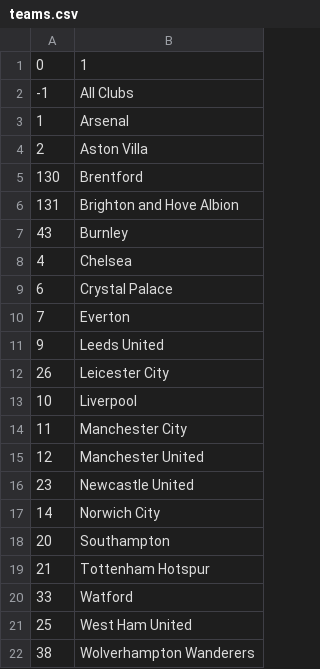
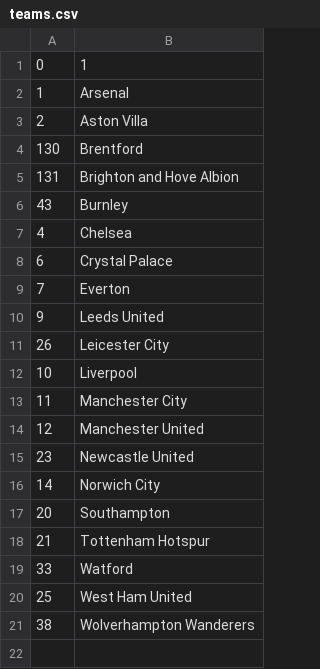
Before and after one commit to woonie96/EPLdata, a CSV file: teams.csv, drawn as a sheet; the diff names each change by its address in the sheet, - before the commit and + after, or states it on an @@ line.

```diff
--- a/teams.csv
+++ b/teams.csv
-row 2: -1 | All Clubs
```
Also changed, not shown: 4 other files.
